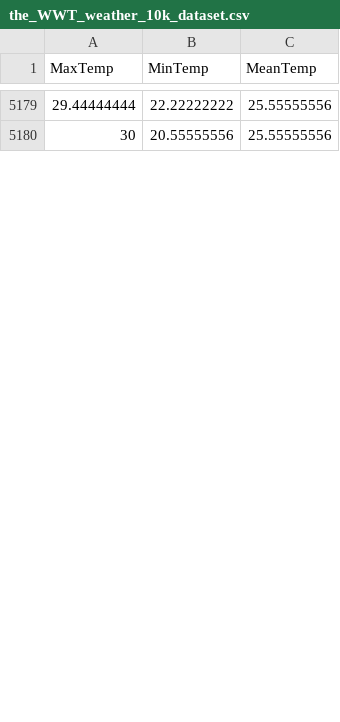
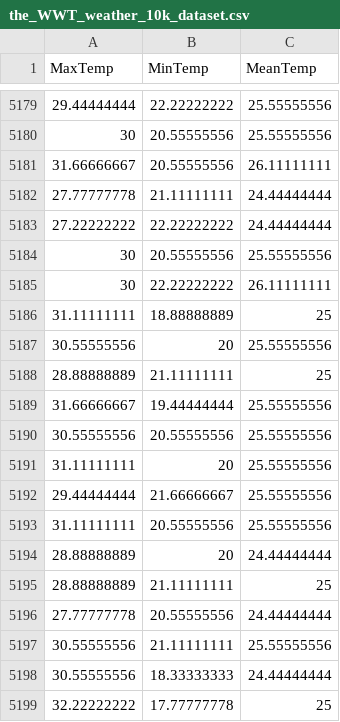
Before and after one commit to KAEVO/GolangMachineLearning, a CSV file: datasets/the_WWT_weather_10k_dataset.csv, drawn as a sheet; only a part is shown, gaps mark what is left out; the diff covers the shown part only.

Commit message:
output formatting

```diff
--- a/datasets/the_WWT_weather_10k_dataset.csv
+++ b/datasets/the_WWT_weather_10k_dataset.csv
@@ -5180 +5180,20 @@ MaxTemp,MinTemp,MeanTemp
 30,20.55555556,25.55555556
+31.66666667,20.55555556,26.11111111
+27.77777778,21.11111111,24.44444444
+27.22222222,22.22222222,24.44444444
+30,20.55555556,25.55555556
+30,22.22222222,26.11111111
+31.11111111,18.88888889,25
+30.55555556,20,25.55555556
+28.88888889,21.11111111,25
+31.66666667,19.44444444,25.55555556
+30.55555556,20.55555556,25.55555556
+31.11111111,20,25.55555556
+29.44444444,21.66666667,25.55555556
+31.11111111,20.55555556,25.55555556
+28.88888889,20,24.44444444
+28.88888889,21.11111111,25
+27.77777778,20.55555556,24.44444444
+30.55555556,21.11111111,25.55555556
+30.55555556,18.33333333,24.44444444
+32.22222222,17.77777778,25
```
Also changed, not shown: 29 added rows and 1 edited cell elsewhere in this file.
